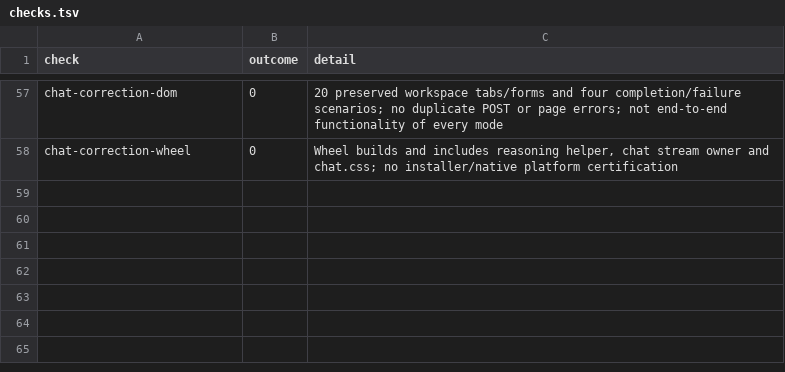
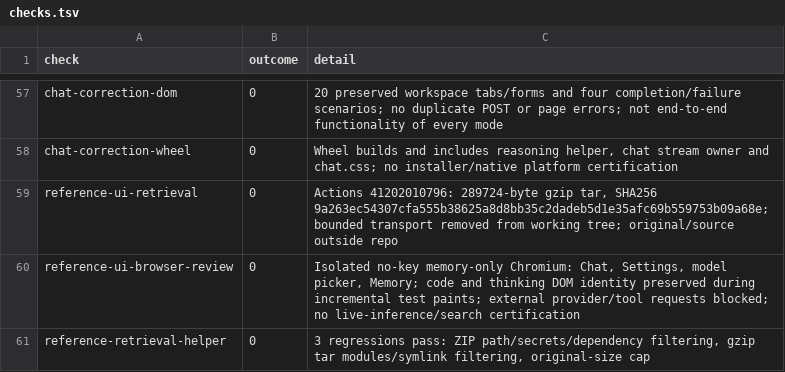
Before and after one commit to archnemix/Archx-Agent, a TSV file: docs/audit/checks.tsv, drawn as a sheet; only a part is shown, gaps mark what is left out.

```diff
--- a/docs/audit/checks.tsv
+++ b/docs/audit/checks.tsv
@@ -58 +58,4 @@ chat-correction-dom	0	20 preserved workspace tabs/forms and four completion/fail
 chat-correction-wheel	0	Wheel builds and includes reasoning helper, chat stream owner and chat.css; no installer/native platform certification
+reference-ui-retrieval	0	Actions 41202010796: 289724-byte gzip tar, SHA256 9a263ec54307cfa555b38625a8d8bb35c2dadeb5d1e35afc69b559753b09a68e; bounded transport removed from working tree; original/source outside repo
+reference-ui-browser-review	0	Isolated no-key memory-only Chromium: Chat, Settings, model picker, Memory; code and thinking DOM identity preserved during incremental test paints; external provider/tool requests blocked; no live-inference/search certification
+reference-retrieval-helper	0	3 regressions pass: ZIP path/secrets/dependency filtering, gzip tar modules/symlink filtering, original-size cap
```
Also changed, not shown: docs/audit/documents.tsv, docs/audit/files.tsv, 15 other files.
